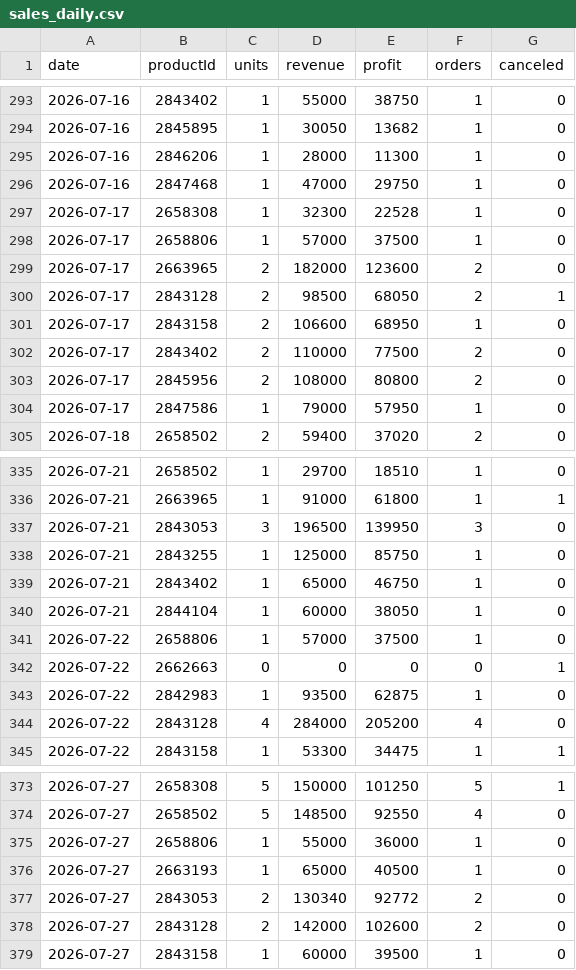
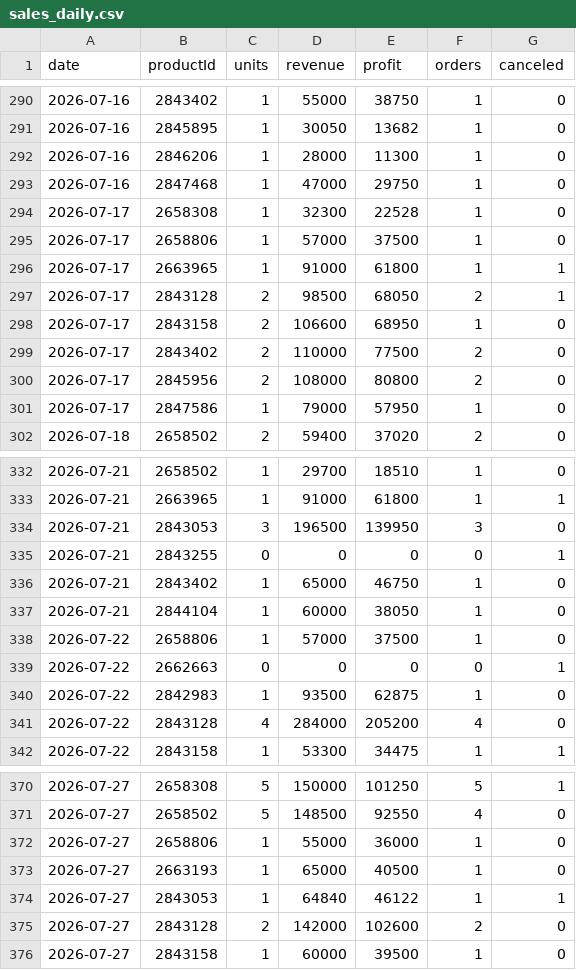
Before and after one commit to ckimework-commits/uzum-portfolio-dashboard, a CSV file: data/sales_daily.csv, drawn as a sheet; only a part is shown, gaps mark what is left out; removed rows and columns are numbered as before the commit, all else as after; the diff covers the shown part only; the diff names each change by its address in the sheet, - before the commit and + after, or states it on an @@ line.

```diff
--- a/data/sales_daily.csv
+++ b/data/sales_daily.csv
-row 299: 2026-07-17 | 2663965 | 2 | 182000 | 123600 | 2 | 0
+row 296: 2026-07-17 | 2663965 | 1 | 91000 | 61800 | 1 | 1
-row 338: 2026-07-21 | 2843255 | 1 | 125000 | 85750 | 1 | 0
+row 335: 2026-07-21 | 2843255 | 0 | 0 | 0 | 0 | 1
-row 377: 2026-07-27 | 2843053 | 2 | 130340 | 92772 | 2 | 0
+row 374: 2026-07-27 | 2843053 | 1 | 64840 | 46122 | 1 | 1
```
Also changed, not shown: 8 added rows, 4 removed rows and 18 edited cells elsewhere in this file, 2 other files.
